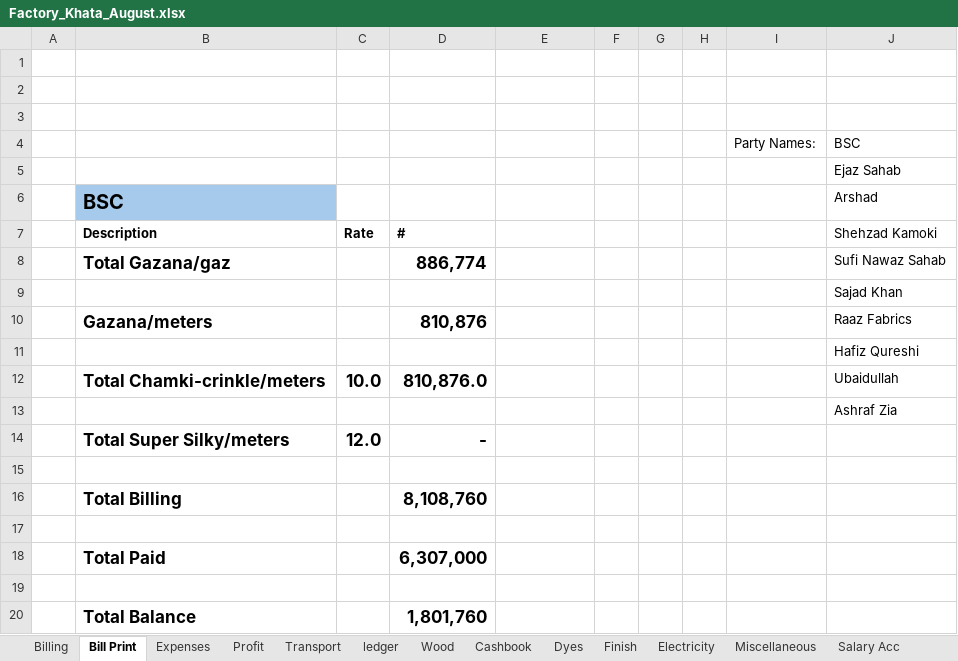
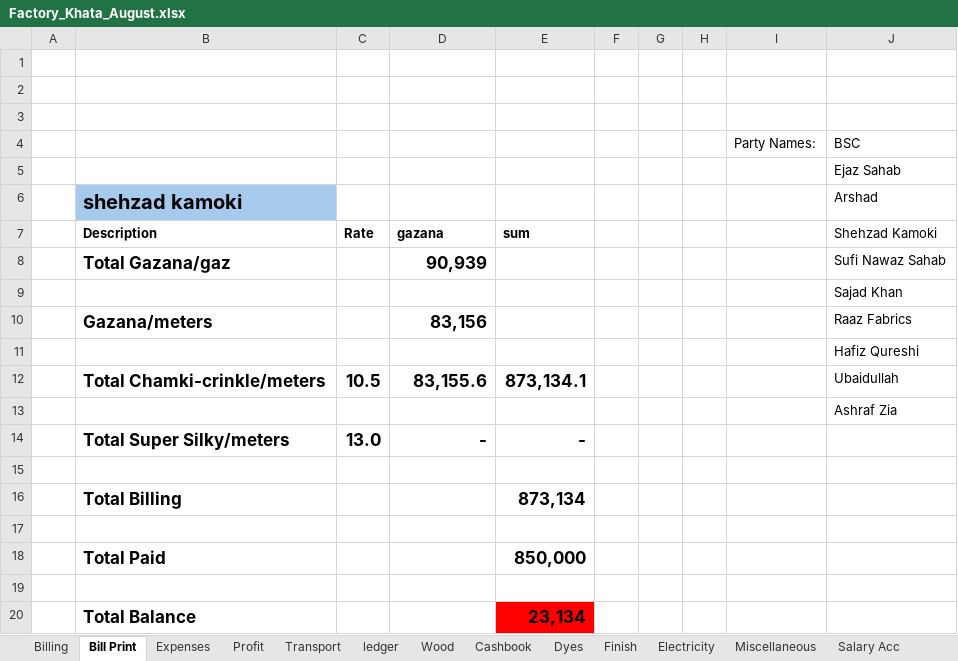
Before and after one commit to omerrazzaq4/Alhamd_dyeing, an Excel workbook: Factory_Khata_August.xlsx, sheet Bill Print, drawn as a sheet; values as stored, in another font and other column widths than the file's, no borders; table styles not drawn; removed rows and columns are numbered as before the commit, all else as after; the diff names each change by its address in the sheet, - before the commit and + after, or states it on an @@ line.

```diff
--- a/Factory_Khata_August.xlsx (sheet Bill Print)
+++ b/Factory_Khata_August.xlsx (sheet Bill Print)
-B6: BSC
+B6: shehzad kamoki
-D7: #
+D7: gazana
-E7: (empty)
+E7: sum
-D8: 886,774
+D8: 90,939
-D10: 810,876
+D10: 83,156
-row 12:  | Total Chamki-crinkle/meters | 10.0 | 810,876.0 |  |  |  |  |  | Ubaidullah
+row 12:  | Total Chamki-crinkle/meters | 10.5 | 83,155.6 | 873,134.1 |  |  |  |  | Ubaidullah
-C14: 12.0
+C14: 13.0
-E14: (empty)
+E14: -
-row 16:  | Total Billing |  | 8,108,760
+row 16:  | Total Billing |  |  | 873,134
-row 18:  | Total Paid |  | 6,307,000
+row 18:  | Total Paid |  |  | 850,000
-row 20:  | Total Balance |  | 1,801,760
+row 20:  | Total Balance |  |  | 23,134
```
Also changed, not shown: sheet Cashbook, sheet Profit, sheet Billing, sheet Running Acc, sheet Expenses, sheet Balance, charts or pictures.
